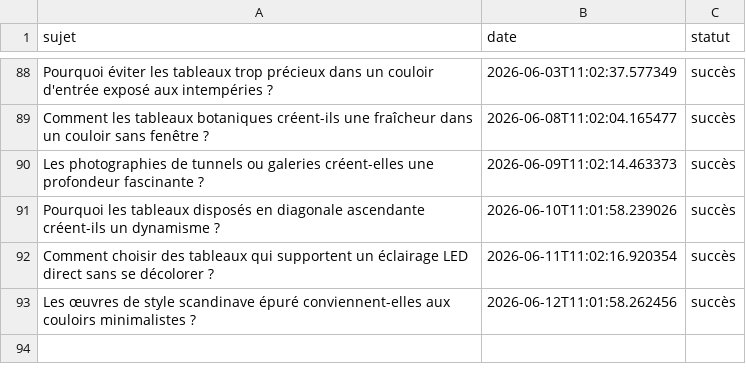
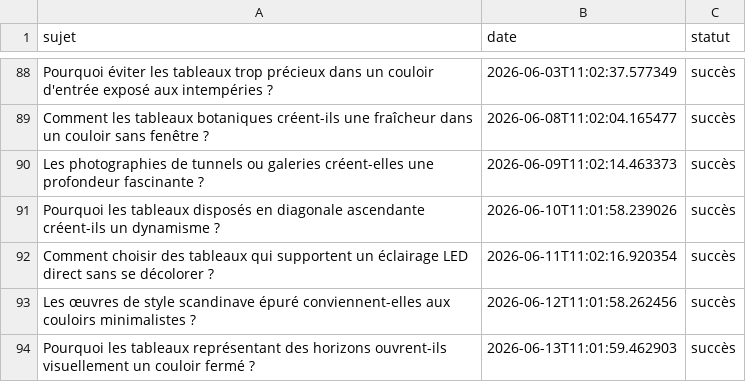
Before and after one commit to Metalosmose21/Couloir-1, a CSV file: sujets_traites.csv, drawn as a sheet; only a part is shown, gaps mark what is left out; the diff names each change by its address in the sheet, - before the commit and + after, or states it on an @@ line.

```diff
--- a/sujets_traites.csv
+++ b/sujets_traites.csv
+row 94: Pourquoi les tableaux représentant des horizons ouvrent-ils visuellement un couloir fermé ? | 2026-06-13T11:01:59.462903 | succès
```
Also changed, not shown: sujets.csv.
